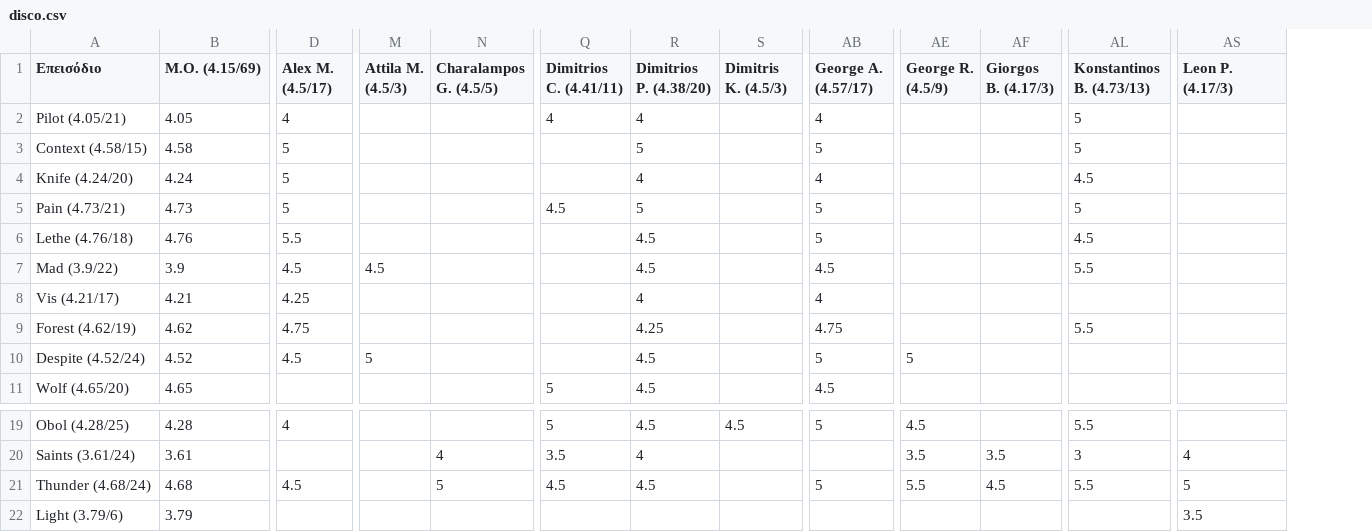
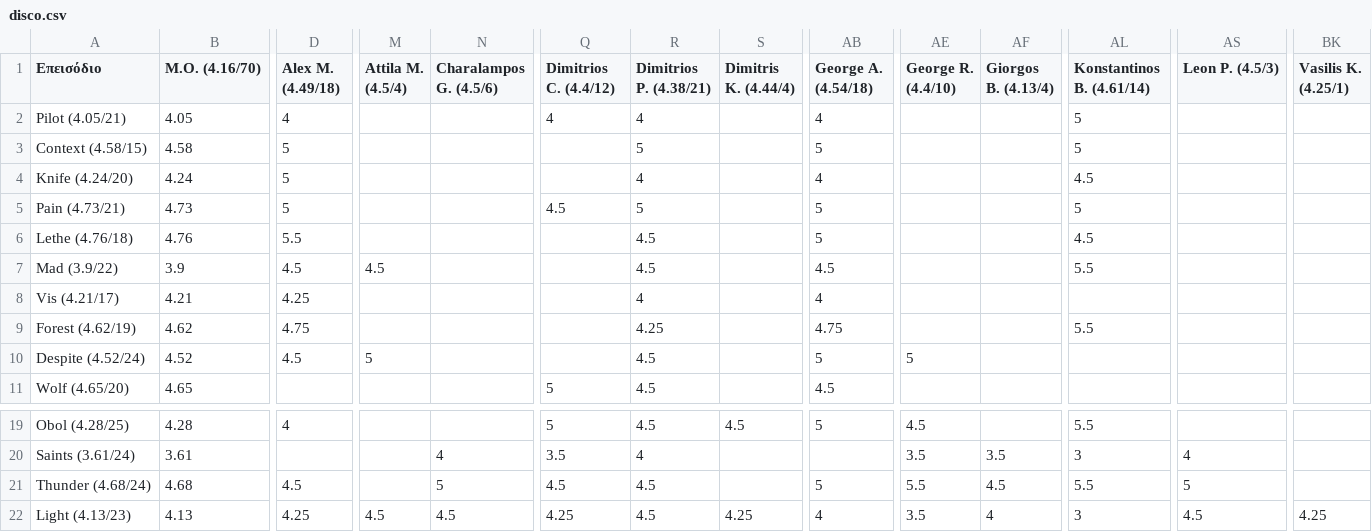
Before and after one commit to StelArian/STGDP, a CSV file: disco.csv, drawn as a sheet; only a part is shown, gaps mark what is left out; removed rows and columns are numbered as before the commit, all else as after; rows hold the shown columns only; the diff covers the shown part only; the diff names each change by its address in the sheet, - before the commit and + after, or states it on an @@ line.

```diff
--- a/disco.csv
+++ b/disco.csv
+column BK (Vasilis K. (4.25/1)), empty
-B1: Μ.Ο. (4.15/69)
+B1: Μ.Ο. (4.16/70)
-D1: Alex M. (4.5/17)
+D1: Alex M. (4.49/18)
-M1: Attila M. (4.5/3)
+M1: Attila M. (4.5/4)
-N1: Charalampos G. (4.5/5)
+N1: Charalampos G. (4.5/6)
-Q1: Dimitrios C. (4.41/11)
+Q1: Dimitrios C. (4.4/12)
-R1: Dimitrios P. (4.38/20)
+R1: Dimitrios P. (4.38/21)
-S1: Dimitris K. (4.5/3)
+S1: Dimitris K. (4.44/4)
-AB1: George A. (4.57/17)
+AB1: George A. (4.54/18)
-AE1: George R. (4.5/9)
+AE1: George R. (4.4/10)
-AF1: Giorgos B. (4.17/3)
+AF1: Giorgos B. (4.13/4)
-AL1: Konstantinos B. (4.73/13)
+AL1: Konstantinos B. (4.61/14)
-AS1: Leon P. (4.17/3)
+AS1: Leon P. (4.5/3)
-row 22: Light (3.79/6) | 3.79 |  |  |  |  |  |  |  |  |  |  | 3.5
+row 22: Light (4.13/23) | 4.13 | 4.25 | 4.5 | 4.5 | 4.25 | 4.5 | 4.25 | 4 | 3.5 | 4 | 3 | 4.5 | 4.25
```
Also changed, not shown: 6 edited cells elsewhere in this file, 1 other file.
